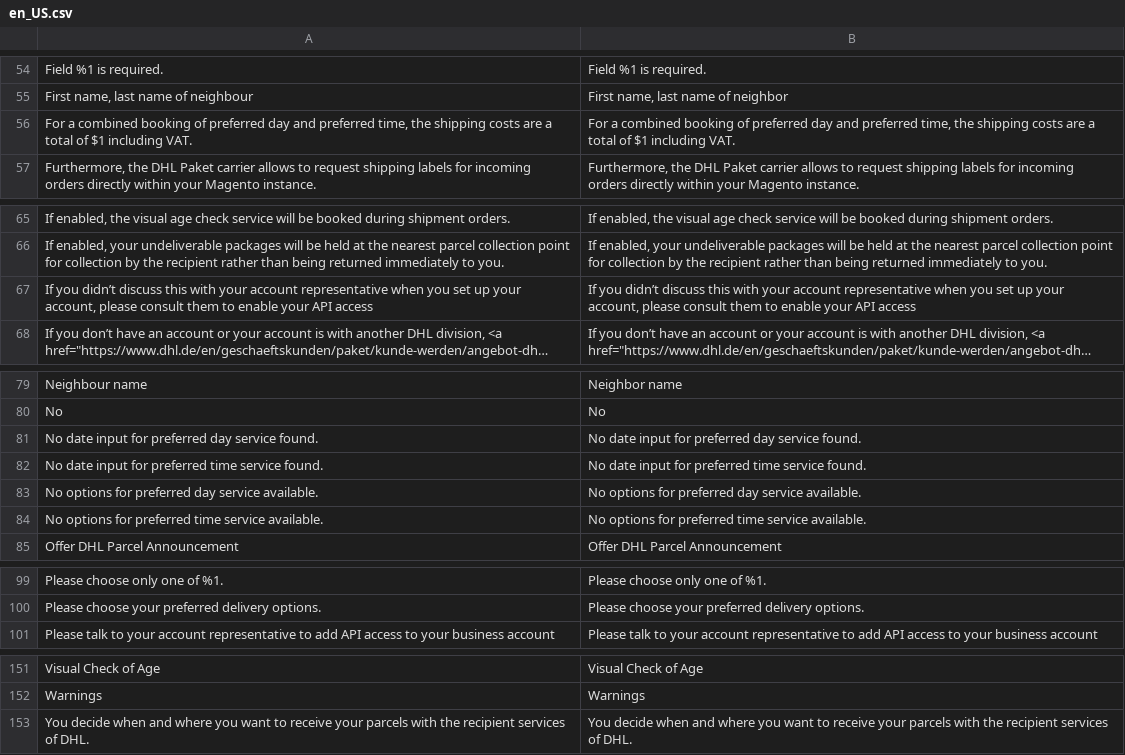
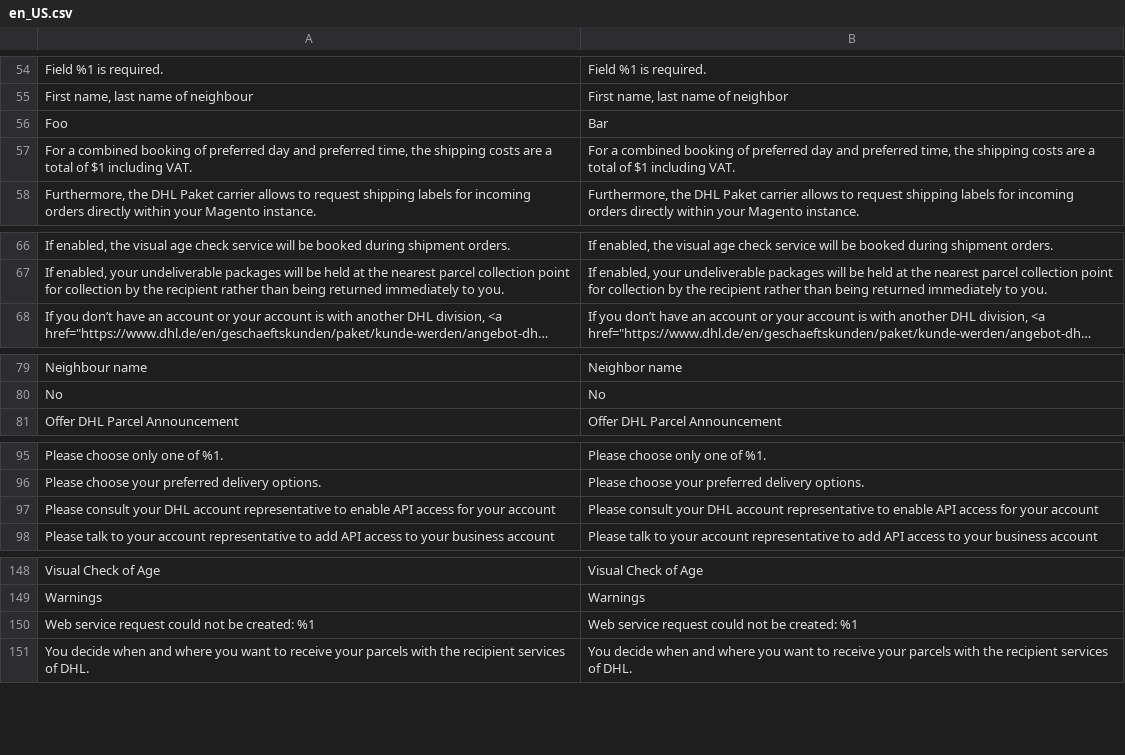
Before and after one commit to netresearch/dhl-module-carrier-paket, a CSV file: i18n/en_US.csv, drawn as a sheet; only a part is shown, gaps mark what is left out; long unchanged cells end in …; removed rows and columns are numbered as before the commit, all else as after; the diff names each change by its address in the sheet, - before the commit and + after, or states it on an @@ line.

Commit message:
DHLGW-647: fix translations

```diff
--- a/i18n/en_US.csv
+++ b/i18n/en_US.csv
+row 56: Foo | Bar
-row 67: If you didn’t discuss this with your account representative when you set up your account, please consult them to enable your API access | If you didn’t discuss this with your account representative when you set up your account, please consult them to enable your API access
-row 81: No date input for preferred day service found. | No date input for preferred day service found.
-row 82: No date input for preferred time service found. | No date input for preferred time service found.
-row 83: No options for preferred day service available. | No options for preferred day service available.
-row 84: No options for preferred time service available. | No options for preferred time service available.
+row 97: Please consult your DHL account representative to enable API access for your account | Please consult your DHL account representative to enable API access for your account
+row 150: Web service request could not be created: %1 | Web service request could not be created: %1
```
Also changed, not shown: i18n/de_DE.csv.
